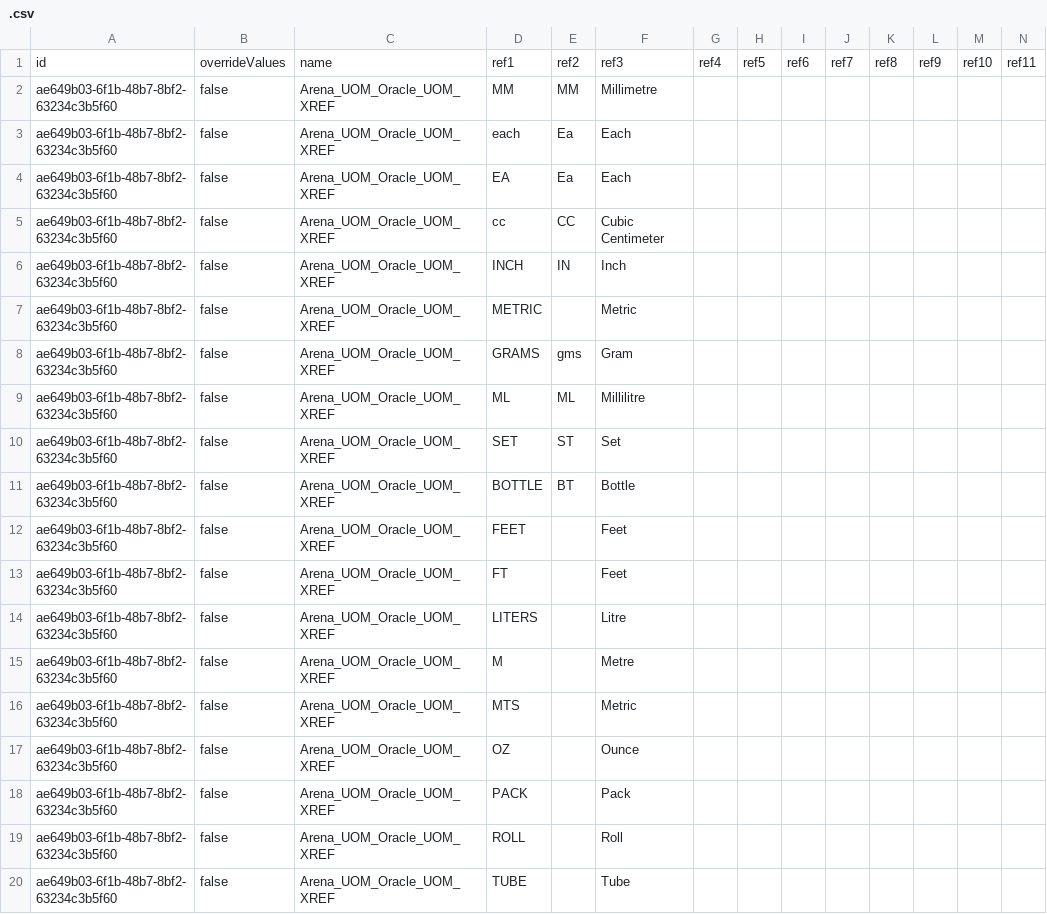
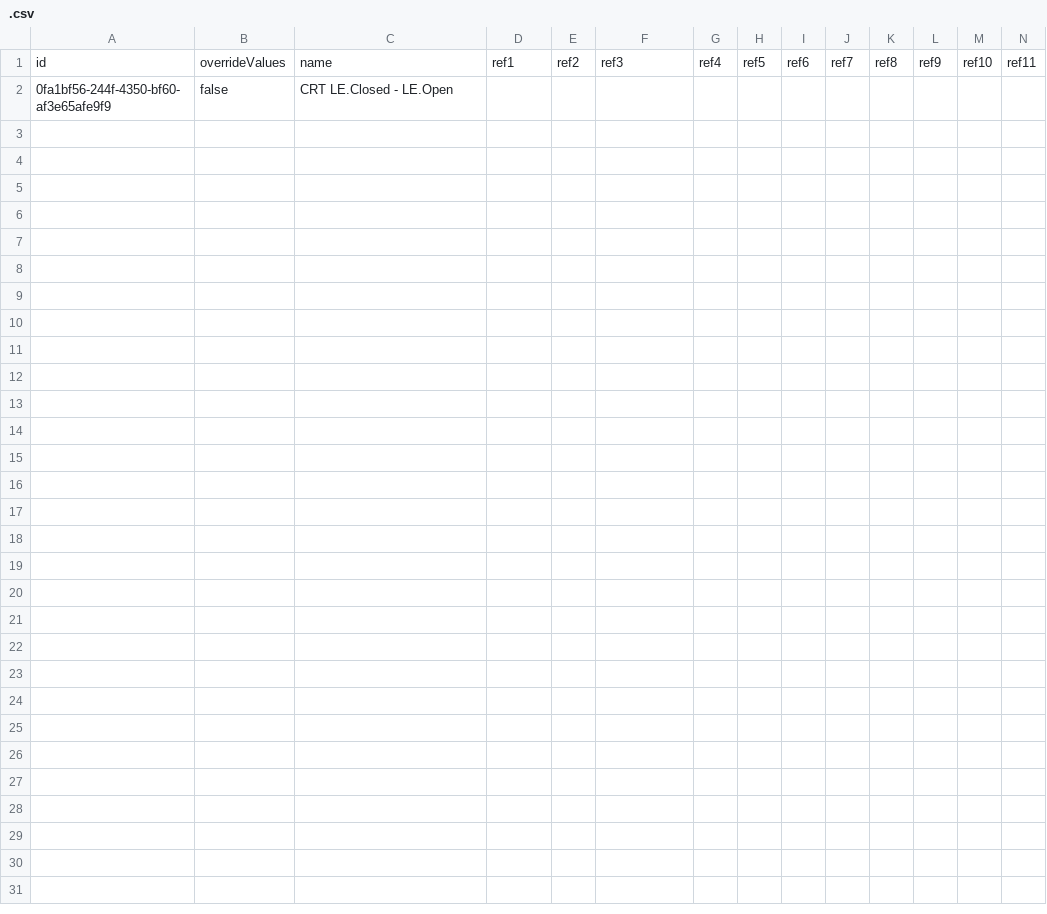
Before and after one commit to dinehskt/BOOMI_TEST, a CSV file: com/boomi/.csv, drawn as a sheet; only a part is shown; removed rows and columns are numbered as before the commit, all else as after; rows hold the shown columns only; the diff names each change by its address in the sheet, - before the commit and + after, or states it on an @@ line.

Commit message:
my commit message

```diff
--- a/com/boomi/.csv
+++ b/com/boomi/.csv
-row 2: ae649b03-6f1b-48b7-8bf2-63234c3b5f60 | false | Arena_UOM_Oracle_UOM_XREF | MM | MM | Millimetre
-row 3: ae649b03-6f1b-48b7-8bf2-63234c3b5f60 | false | Arena_UOM_Oracle_UOM_XREF | each | Ea | Each
-row 4: ae649b03-6f1b-48b7-8bf2-63234c3b5f60 | false | Arena_UOM_Oracle_UOM_XREF | EA | Ea | Each
-row 5: ae649b03-6f1b-48b7-8bf2-63234c3b5f60 | false | Arena_UOM_Oracle_UOM_XREF | cc | CC | Cubic Centimeter
-row 6: ae649b03-6f1b-48b7-8bf2-63234c3b5f60 | false | Arena_UOM_Oracle_UOM_XREF | INCH | IN | Inch
-row 7: ae649b03-6f1b-48b7-8bf2-63234c3b5f60 | false | Arena_UOM_Oracle_UOM_XREF | METRIC |  | Metric
-row 8: ae649b03-6f1b-48b7-8bf2-63234c3b5f60 | false | Arena_UOM_Oracle_UOM_XREF | GRAMS | gms | Gram
-row 9: ae649b03-6f1b-48b7-8bf2-63234c3b5f60 | false | Arena_UOM_Oracle_UOM_XREF | ML | ML | Millilitre
-row 10: ae649b03-6f1b-48b7-8bf2-63234c3b5f60 | false | Arena_UOM_Oracle_UOM_XREF | SET | ST | Set
-row 11: ae649b03-6f1b-48b7-8bf2-63234c3b5f60 | false | Arena_UOM_Oracle_UOM_XREF | BOTTLE | BT | Bottle
-row 12: ae649b03-6f1b-48b7-8bf2-63234c3b5f60 | false | Arena_UOM_Oracle_UOM_XREF | FEET |  | Feet
-row 13: ae649b03-6f1b-48b7-8bf2-63234c3b5f60 | false | Arena_UOM_Oracle_UOM_XREF | FT |  | Feet
-row 14: ae649b03-6f1b-48b7-8bf2-63234c3b5f60 | false | Arena_UOM_Oracle_UOM_XREF | LITERS |  | Litre
-row 15: ae649b03-6f1b-48b7-8bf2-63234c3b5f60 | false | Arena_UOM_Oracle_UOM_XREF | M |  | Metre
-row 16: ae649b03-6f1b-48b7-8bf2-63234c3b5f60 | false | Arena_UOM_Oracle_UOM_XREF | MTS |  | Metric
-row 17: ae649b03-6f1b-48b7-8bf2-63234c3b5f60 | false | Arena_UOM_Oracle_UOM_XREF | OZ |  | Ounce
-row 18: ae649b03-6f1b-48b7-8bf2-63234c3b5f60 | false | Arena_UOM_Oracle_UOM_XREF | PACK |  | Pack
-row 19: ae649b03-6f1b-48b7-8bf2-63234c3b5f60 | false | Arena_UOM_Oracle_UOM_XREF | ROLL |  | Roll
-row 20: ae649b03-6f1b-48b7-8bf2-63234c3b5f60 | false | Arena_UOM_Oracle_UOM_XREF | TUBE |  | Tube
+row 2: 0fa1bf56-244f-4350-bf60-af3e65afe9f9 | false | CRT LE.Closed - LE.Open
```
